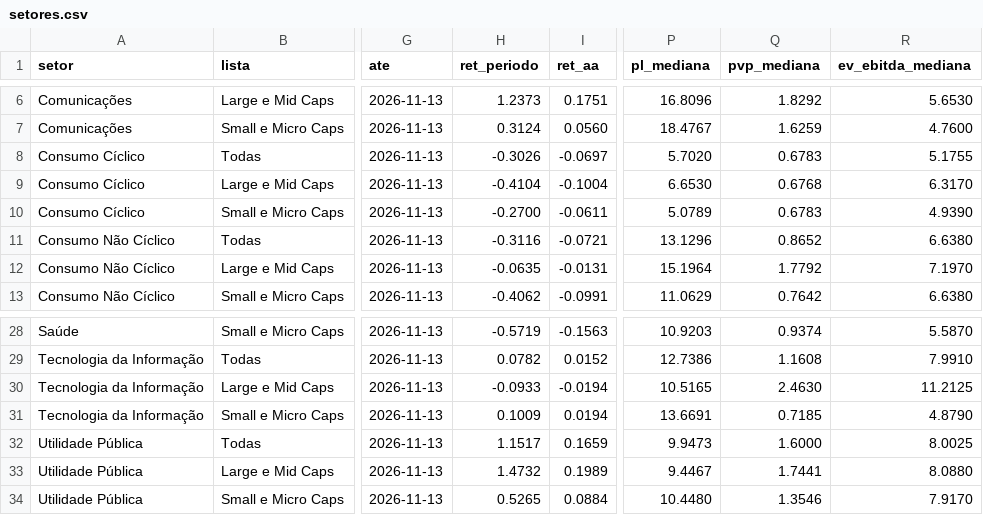
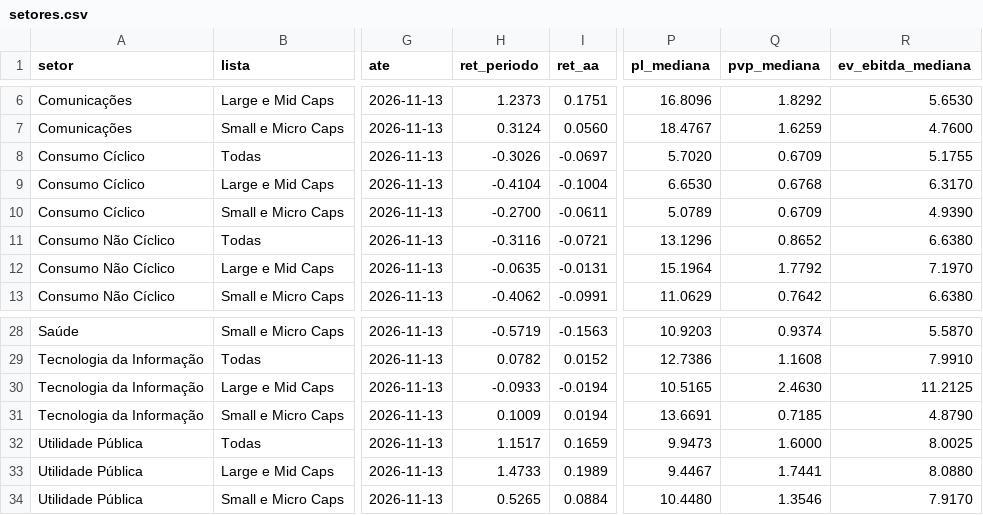
Before and after one commit to mlsantos92/setores-b3, a CSV file: outputs/setores.csv, drawn as a sheet; only a part is shown, gaps mark what is left out; the diff names each change by its address in the sheet, - before the commit and + after, or states it on an @@ line.

```diff
--- a/outputs/setores.csv
+++ b/outputs/setores.csv
-Q8 (pvp_mediana): 0.6783
+Q8 (pvp_mediana): 0.6709
-Q10 (pvp_mediana): 0.6783
+Q10 (pvp_mediana): 0.6709
-H33 (ret_periodo): 1.4732
+H33 (ret_periodo): 1.4733
```
Also changed, not shown: outputs/empresas.csv, 4 other files.
